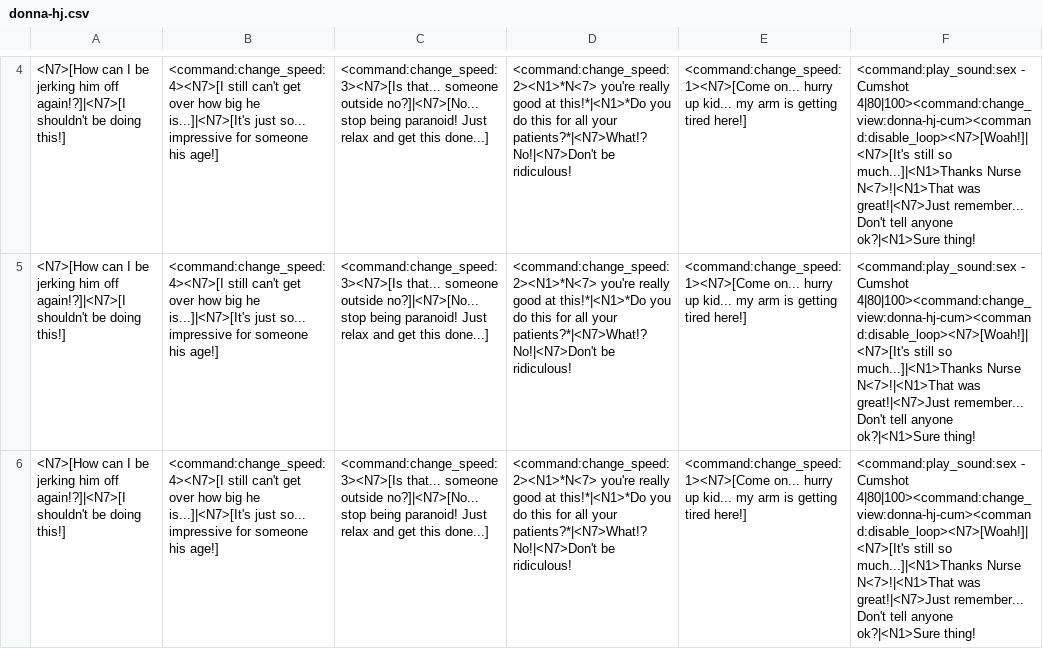
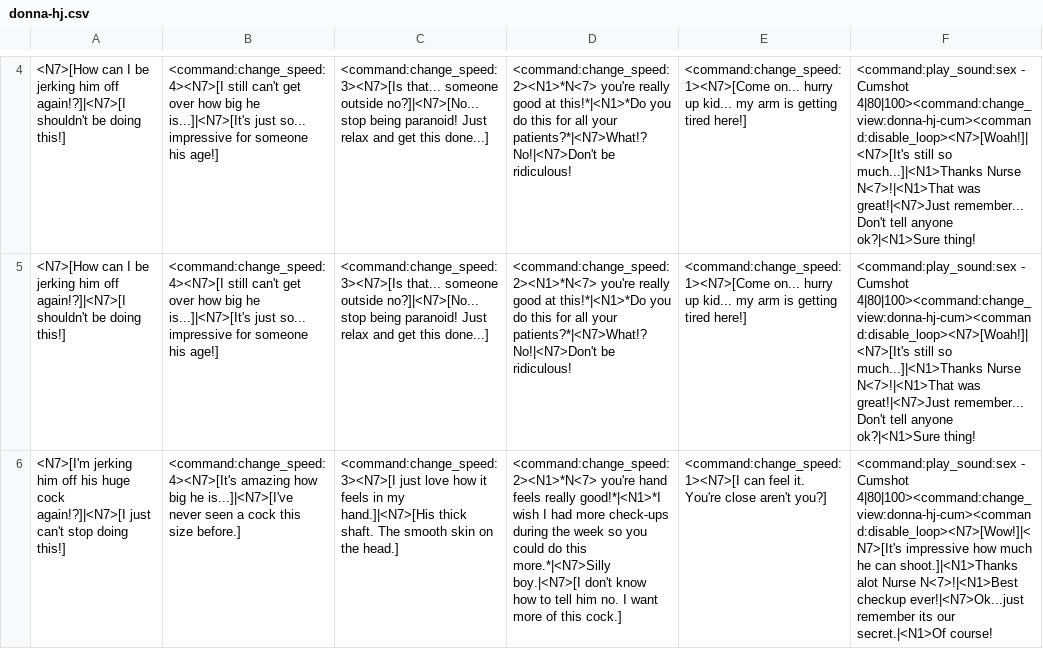
Before and after one commit to Hambiguity/UD-F95-Community-Version, a CSV file: Data/Dialogues/Dialogues/Donna/donna-hj.csv, drawn as a sheet; only a part is shown, gaps mark what is left out; the diff names each change by its address in the sheet, - before the commit and + after, or states it on an @@ line.

```diff
--- a/Data/Dialogues/Dialogues/Donna/donna-hj.csv
+++ b/Data/Dialogues/Dialogues/Donna/donna-hj.csv
-A6: <N7>[How can I be jerking him off again!?]|<N7>[I shouldn't be doing this!]
+A6: <N7>[I'm jerking him off his huge cock again!?]|<N7>[I just can't stop doing this!]
-B6: <command:change_speed:4><N7>[I still can't get over how big he is...]|<N7>[It's just so... impressive for someone his age!]
+B6: <command:change_speed:4><N7>[It's amazing how big he is...]|<N7>[I've never seen a cock this size before.]
-C6: <command:change_speed:3><N7>[Is that... someone outside no?]|<N7>[No... stop being paranoid! Just relax and get this done...]
+C6: <command:change_speed:3><N7>[I just love how it feels in my hand.]|<N7>[His thick shaft. The smooth skin on the head.]
-D6: <command:change_speed:2><N1>*N<7> you're really good at this!*|<N1>*Do you do this for all your patients?*|<N7>What!? No!|<N7>Don't be ridiculous!
+D6: <command:change_speed:2><N1>*N<7> you're hand feels really good!*|<N1>*I wish I had more check-ups during the week so you could do this more.*|<N7>Silly boy.|<N7>[I don't know how to tell him no. I want more of this cock.]
-E6: <command:change_speed:1><N7>[Come on... hurry up kid... my arm is getting tired here!]
+E6: <command:change_speed:1><N7>[I can feel it. You're close aren't you?]
-F6: …- Cumshot 4|80|100><command:change_view:donna-hj-cum><command:disable_loop><N7>[Woah!]|<N7>[It's still so much...]|<N1>Thanks Nurse N<7>!|<N1>That was great!|<N7>Just remember... Don't tell anyone ok?|<N1>Sure thing!
+F6: …- Cumshot 4|80|100><command:change_view:donna-hj-cum><command:disable_loop><N7>[Wow!]|<N7>[It's impressive how much he can shoot.]|<N1>Thanks alot Nurse N<7>!|<N1>Best checkup ever!|<N7>Ok...just remember its our secret.|<N1>Of course!
```
Also changed, not shown: Data/Dialogues/Dialogues/Donna/donna-tf-purity.csv, Data/Dialogues/Dialogues/Kaylee/kaylee-fuck-corrupt.csv, 11 other files.
